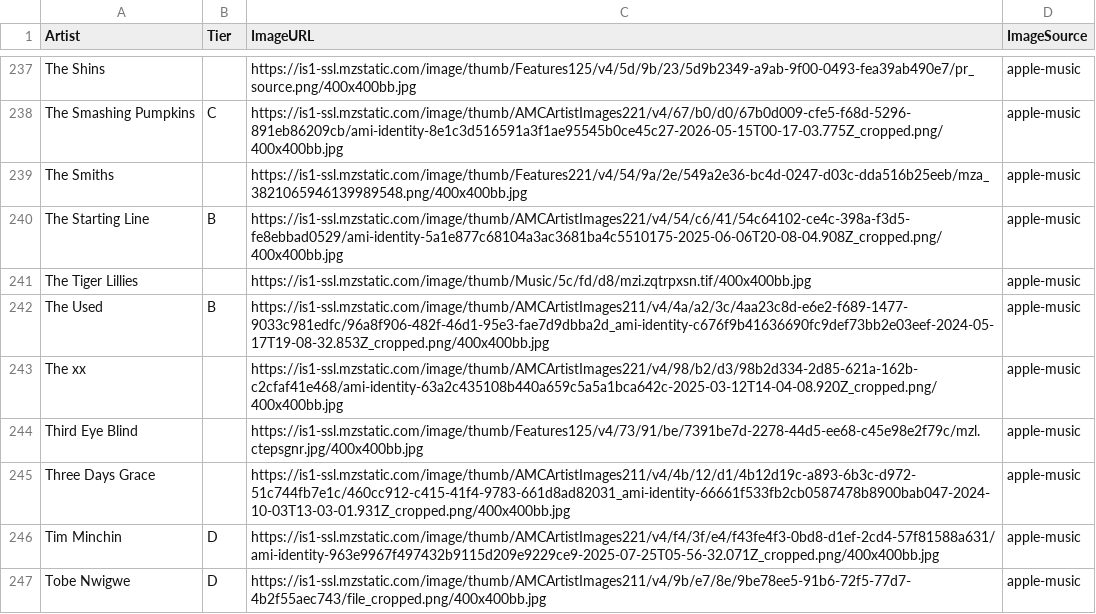
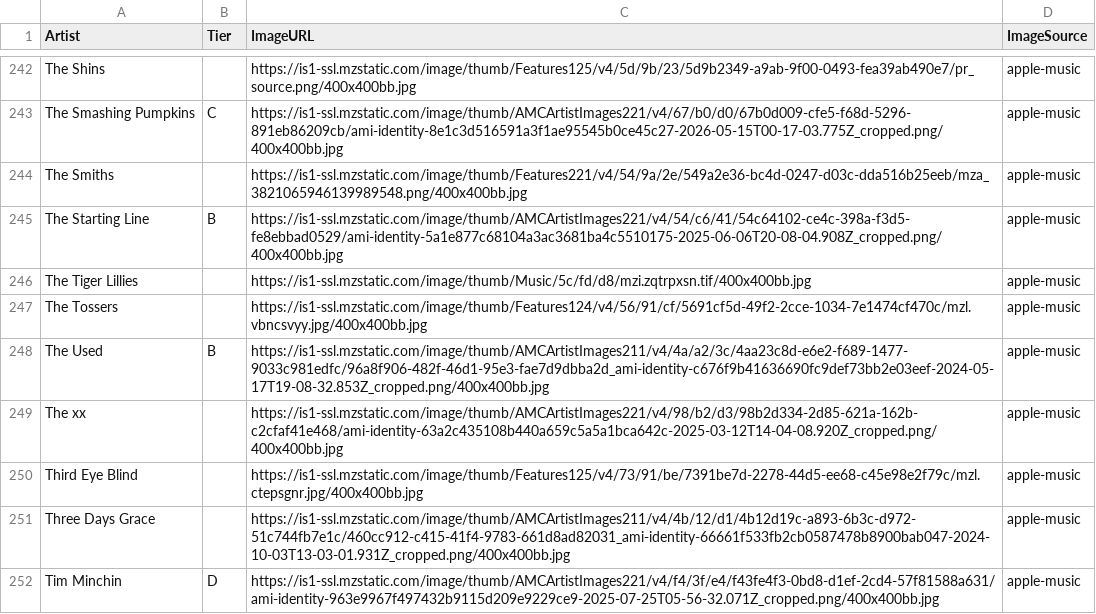
Before and after one commit to michaelficarra/music, a CSV file: data/artists.csv, drawn as a sheet; only a part is shown, gaps mark what is left out; the shorter side is filled out with more unchanged rows; the diff covers the shown part only.

```diff
--- a/data/artists.csv
+++ b/data/artists.csv
@@ -241,2 +246,3 @@ The Starting Line,B,https://is1-ssl.mzstatic.com/image/thumb/AMCArtistImages221/
 The Tiger Lillies,,https://is1-ssl.mzstatic.com/image/thumb/Music/5c/fd/d8/mzi.zqtrpxsn.tif/400x400bb.jpg,apple-music
+The Tossers,,https://is1-ssl.mzstatic.com/image/thumb/Features124/v4/56/91/cf/5691cf5d-49f2-2cce-1034-7e1474cf470c/mzl.vbncsvyy.jpg/400x400bb.jpg,apple-music
 The Used,B,https://is1-ssl.mzstatic.com/image/thumb/AMCArtistImages211/v4/4a/a2/3c/4aa23c8d-e6e2-f689-1477-9033c981edfc/96a8f906-482f-46d1-95e3-fae7d9dbba2d_ami-identity-c676f9b41636690fc9def73bb2e03eef-2024-05-17T19-08-32.853Z_cropped.png/400x400bb.jpg,apple-music
```
Also changed, not shown: 5 added rows elsewhere in this file.
